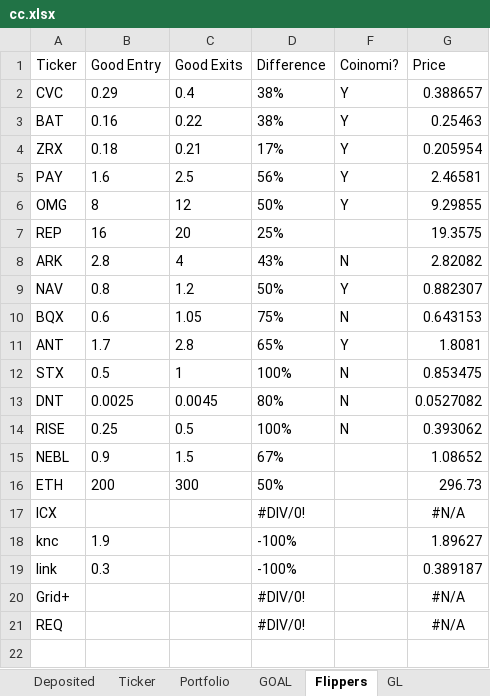
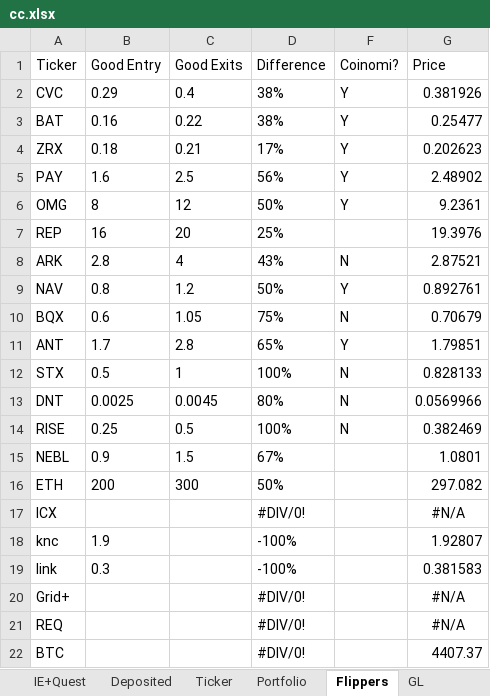
Before and after one commit to hassanie/CC, an Excel workbook: cc.xlsx, sheet Flippers, drawn as a sheet; values as stored, in another font and other column widths than the file's, no borders; conditional formats and table styles not drawn; the diff names each change by its address in the sheet, - before the commit and + after, or states it on an @@ line.

```diff
--- a/cc.xlsx (sheet Flippers)
+++ b/cc.xlsx (sheet Flippers)
-sheet tab: GOAL
-G2 (Price): 0.388657
+G2 (Price): 0.381926
-G3 (Price): 0.25463
+G3 (Price): 0.25477
-G4 (Price): 0.205954
+G4 (Price): 0.202623
-G5 (Price): 2.46581
+G5 (Price): 2.48902
-G6 (Price): 9.29855
+G6 (Price): 9.2361
-G7 (Price): 19.3575
+G7 (Price): 19.3976
-G8 (Price): 2.82082
+G8 (Price): 2.87521
-G9 (Price): 0.882307
+G9 (Price): 0.892761
-G10 (Price): 0.643153
+G10 (Price): 0.70679
-G11 (Price): 1.8081
+G11 (Price): 1.79851
-G12 (Price): 0.853475
+G12 (Price): 0.828133
-G13 (Price): 0.0527082
+G13 (Price): 0.0569966
-G14 (Price): 0.393062
+G14 (Price): 0.382469
-G15 (Price): 1.08652
+G15 (Price): 1.0801
-G16 (Price): 296.73
+G16 (Price): 297.082
-G18 (Price): 1.89627
+G18 (Price): 1.92807
-G19 (Price): 0.389187
+G19 (Price): 0.381583
+row 22: BTC |  |  | #DIV/0! |  | 4407.37
```
Also changed, not shown: sheet Ticker, sheet Portfolio, sheet GL, sheet Summary, formulas that keep their value, hidden cells.
